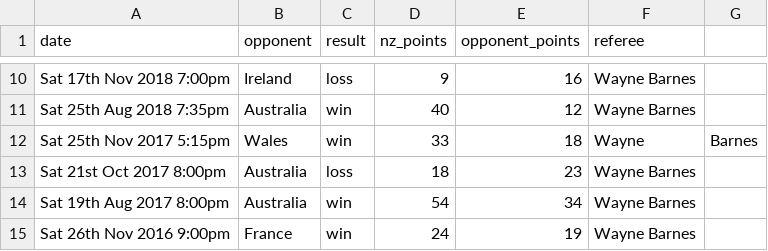
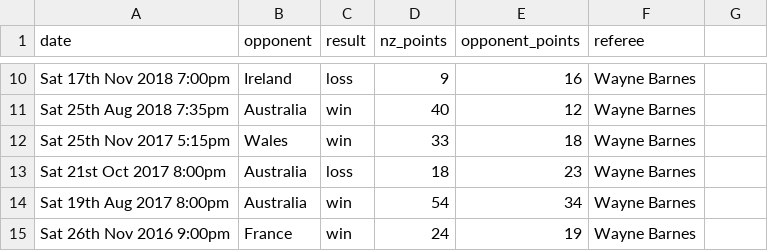
Before and after one commit to youroldmangaming/WayneBarnesBias, a CSV file: arnes_refereed_matches.csv, drawn as a sheet; only a part is shown, gaps mark what is left out.

Commit message:
Update arnes_refereed_matches.csv

```diff
--- a/arnes_refereed_matches.csv
+++ b/arnes_refereed_matches.csv
@@ -11,3 +11,3 @@ Sat 17th Nov 2018 7:00pm,	Ireland,	loss,	9,	16,	Wayne Barnes
 Sat 25th Aug 2018 7:35pm,	Australia,	win,	40,	12,	Wayne Barnes
-Sat 25th Nov 2017 5:15pm,	Wales,	win,	33,	18,	Wayne, Barnes
+Sat 25th Nov 2017 5:15pm,	Wales,	win,	33,	18,	Wayne Barnes
 Sat 21st Oct 2017 8:00pm,	Australia,	loss,	18,	23,	Wayne Barnes
```
